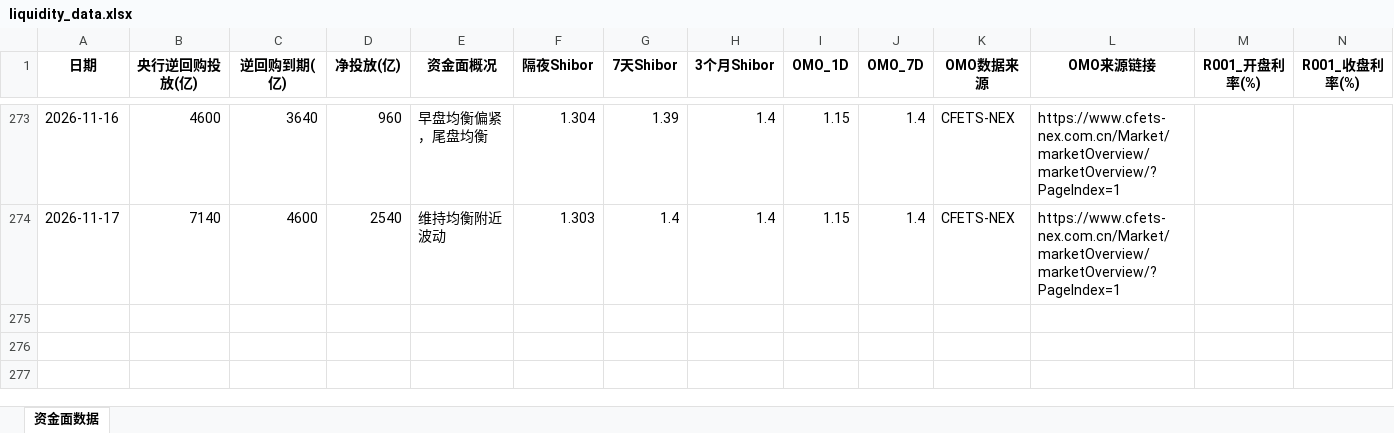
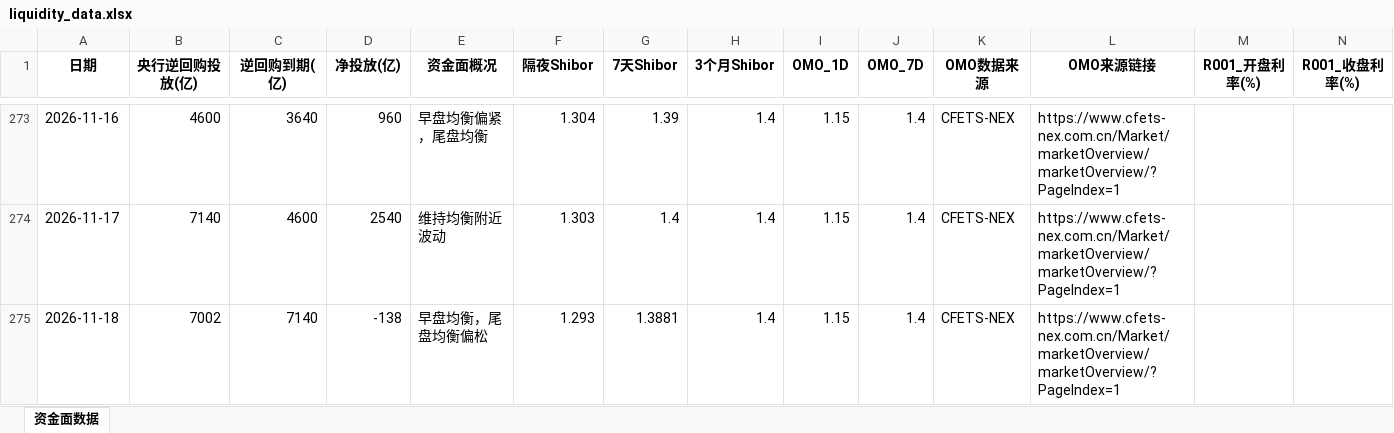
Before and after one commit to GenimiWorkcola/monitor, an Excel workbook: rmb_liquidity/liquidity_data.xlsx, sheet 资金面数据, drawn as a sheet; only a part is shown, gaps mark what is left out; values as stored, in another font and other column widths than the file's, no borders; rows hold the shown columns only; the diff names each change by its address in the sheet, - before the commit and + after, or states it on an @@ line.

```diff
--- a/rmb_liquidity/liquidity_data.xlsx (sheet 资金面数据)
+++ b/rmb_liquidity/liquidity_data.xlsx (sheet 资金面数据)
+row 275: 2026-11-18 | 7002 | 7140 | -138 | 早盘均衡，尾盘均衡偏松 | 1.293 | 1.3881 | 1.4 | 1.15 | 1.4 | CFETS-NEX | https://www.cfets-nex.com.cn/Market/marketOverview/marketOverview/?PageIndex=1
```
Also changed, not shown: usd_liquidity/imply.xlsx, 10 other files.
